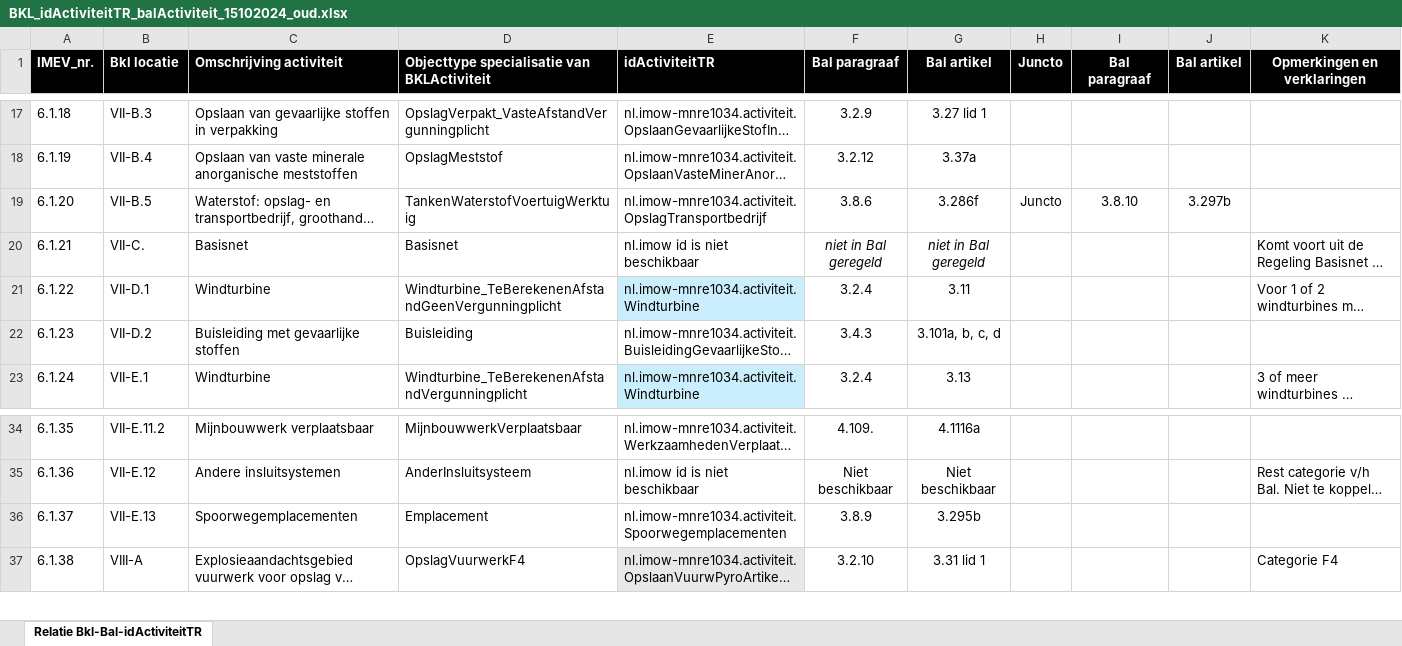
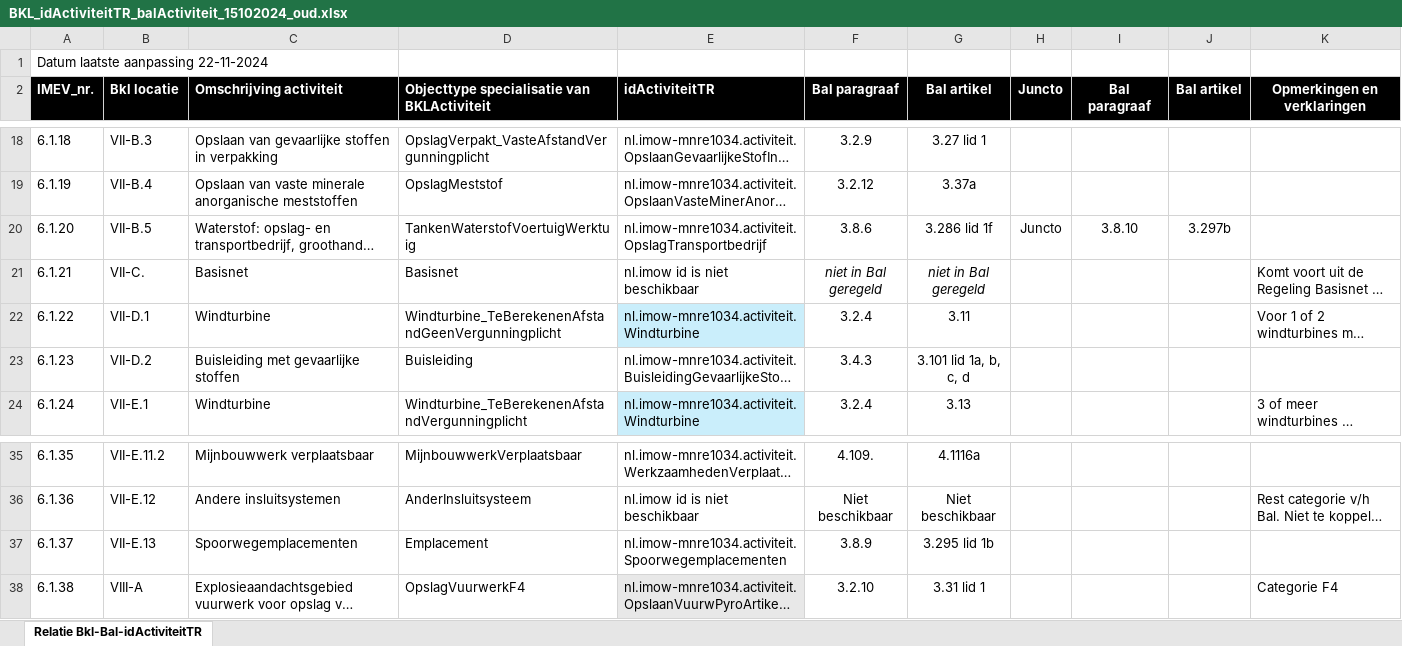
Before and after one commit to Geonovum/imev-werkomgeving, an Excel workbook: docs/BKL_idActiviteitTR_balActiviteit_15102024_oud.xlsx, sheet Relatie Bkl-Bal-idActiviteitTR, drawn as a sheet; only a part is shown, gaps mark what is left out; long unchanged cells end in …; values as stored, in another font and other column widths than the file's, no borders; addresses are those after the commit; the diff names each change by its address in the sheet, - before the commit and + after, or states it on an @@ line.

```diff
--- a/docs/BKL_idActiviteitTR_balActiviteit_15102024_oud.xlsx (sheet Relatie Bkl-Bal-idActiviteitTR)
+++ b/docs/BKL_idActiviteitTR_balActiviteit_15102024_oud.xlsx (sheet Relatie Bkl-Bal-idActiviteitTR)
+row 1: Datum laatste aanpassing 22-11-2024
-G20 (Bal artikel): 3.286f
+G20 (Bal artikel): 3.286 lid 1f
-G23 (Bal artikel): 3.101a, b, c, d
+G23 (Bal artikel): 3.101 lid 1a, b, c, d
-G37 (Bal artikel): 3.295b
+G37 (Bal artikel): 3.295 lid 1b
```
Also changed, not shown: docs/BKL_idActiviteitTR_balActiviteit_15102024.xlsx, 3 other files.
